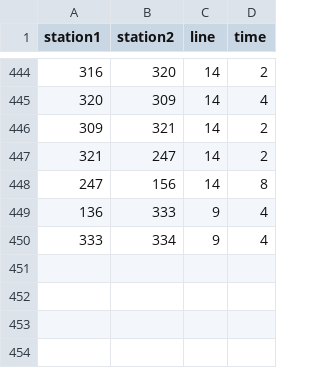
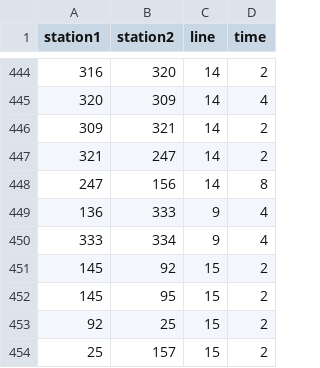
Before and after one commit to txangel/tubemaps, a CSV file: datasets/london.connections.csv, drawn as a sheet; only a part is shown, gaps mark what is left out; the diff names each change by its address in the sheet, - before the commit and + after, or states it on an @@ line.

```diff
--- a/datasets/london.connections.csv
+++ b/datasets/london.connections.csv
+row 451: 145 | 92 | 15 | 2
+row 452: 145 | 95 | 15 | 2
+row 453: 92 | 25 | 15 | 2
+row 454: 25 | 157 | 15 | 2
```
Also changed, not shown: datasets/london.lines.csv.
